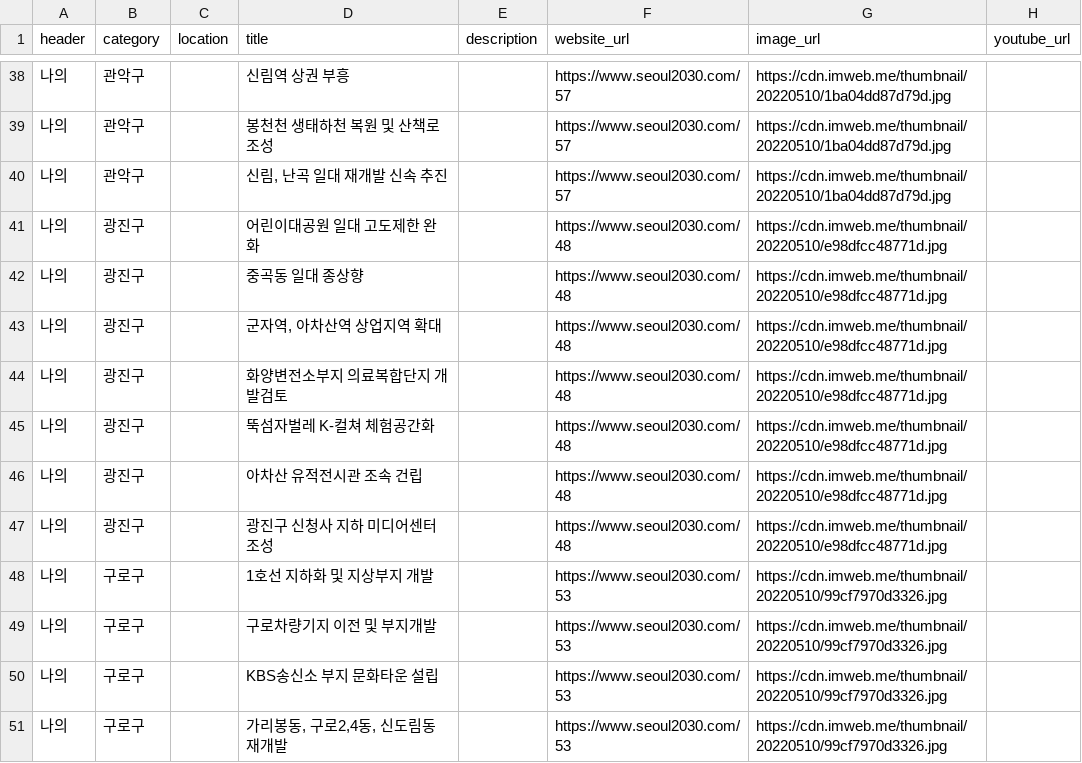
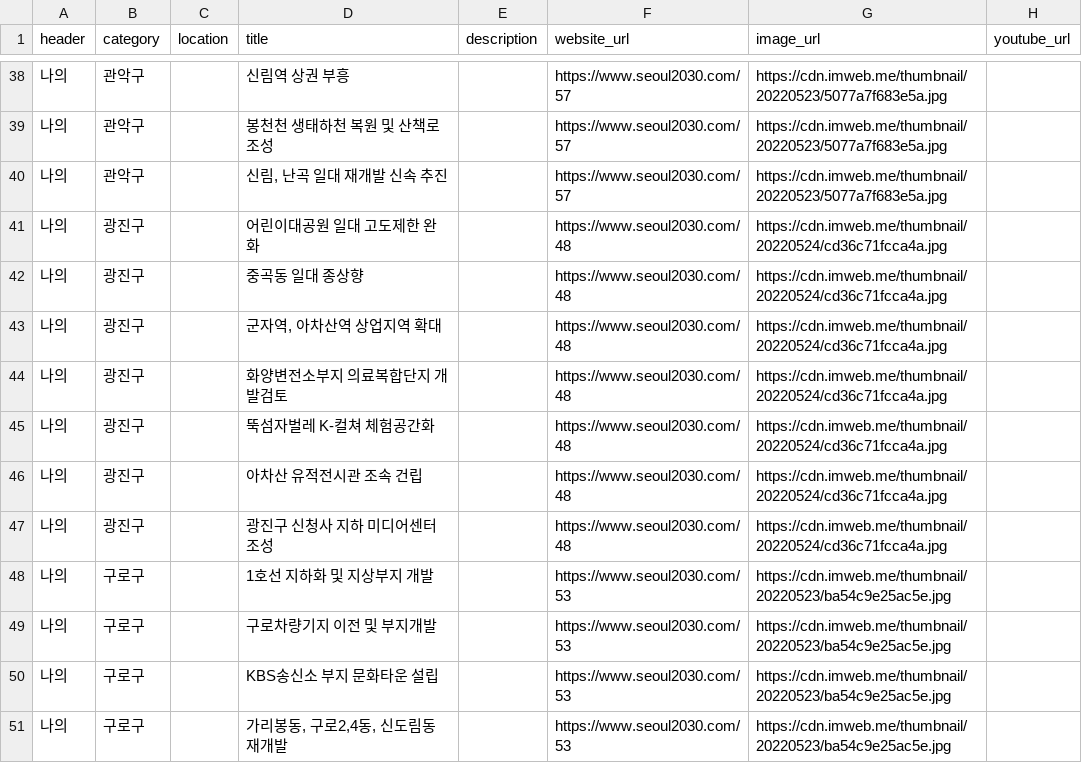
Before and after one commit to gongyak/gil2022, a CSV file: data/pledges_region.csv, drawn as a sheet; only a part is shown, gaps mark what is left out; the diff covers the shown part only.

```diff
--- a/data/pledges_region.csv
+++ b/data/pledges_region.csv
@@ -38,14 +38,14 @@ header,category,location,title,description,website_url,image_url,youtube_url
-나의,관악구,,신림역 상권 부흥,,https://www.seoul2030.com/57,https://cdn.imweb.me/thumbnail/20220510/1ba04dd87d79d.jpg,
-나의,관악구,,봉천천 생태하천 복원 및 산책로 조성,,https://www.seoul2030.com/57,https://cdn.imweb.me/thumbnail/20220510/1ba04dd87d79d.jpg,
-나의,관악구,,"신림, 난곡 일대 재개발 신속 추진",,https://www.seoul2030.com/57,https://cdn.imweb.me/thumbnail/20220510/1ba04dd87d79d.jpg,
-나의,광진구,,어린이대공원 일대 고도제한 완화,,https://www.seoul2030.com/48,https://cdn.imweb.me/thumbnail/20220510/e98dfcc48771d.jpg,
-나의,광진구,,중곡동 일대 종상향,,https://www.seoul2030.com/48,https://cdn.imweb.me/thumbnail/20220510/e98dfcc48771d.jpg,
-나의,광진구,,"군자역, 아차산역 상업지역 확대",,https://www.seoul2030.com/48,https://cdn.imweb.me/thumbnail/20220510/e98dfcc48771d.jpg,
-나의,광진구,,화양변전소부지 의료복합단지 개발검토,,https://www.seoul2030.com/48,https://cdn.imweb.me/thumbnail/20220510/e98dfcc48771d.jpg,
-나의,광진구,,뚝섬자벌레 K-컬쳐 체험공간화,,https://www.seoul2030.com/48,https://cdn.imweb.me/thumbnail/20220510/e98dfcc48771d.jpg,
-나의,광진구,,아차산 유적전시관 조속 건립,,https://www.seoul2030.com/48,https://cdn.imweb.me/thumbnail/20220510/e98dfcc48771d.jpg,
-나의,광진구,,광진구 신청사 지하 미디어센터 조성,,https://www.seoul2030.com/48,https://cdn.imweb.me/thumbnail/20220510/e98dfcc48771d.jpg,
-나의,구로구,,1호선 지하화 및 지상부지 개발,,https://www.seoul2030.com/53,https://cdn.imweb.me/thumbnail/20220510/99cf7970d3326.jpg,
-나의,구로구,,구로차량기지 이전 및 부지개발,,https://www.seoul2030.com/53,https://cdn.imweb.me/thumbnail/20220510/99cf7970d3326.jpg,
-나의,구로구,,KBS송신소 부지 문화타운 설립,,https://www.seoul2030.com/53,https://cdn.imweb.me/thumbnail/20220510/99cf7970d3326.jpg,
-나의,구로구,,"가리봉동, 구로2,4동, 신도림동 재개발",,https://www.seoul2030.com/53,https://cdn.imweb.me/thumbnail/20220510/99cf7970d3326.jpg,
+나의,관악구,,신림역 상권 부흥,,https://www.seoul2030.com/57,https://cdn.imweb.me/thumbnail/20220523/5077a7f683e5a.jpg,
+나의,관악구,,봉천천 생태하천 복원 및 산책로 조성,,https://www.seoul2030.com/57,https://cdn.imweb.me/thumbnail/20220523/5077a7f683e5a.jpg,
+나의,관악구,,"신림, 난곡 일대 재개발 신속 추진",,https://www.seoul2030.com/57,https://cdn.imweb.me/thumbnail/20220523/5077a7f683e5a.jpg,
+나의,광진구,,어린이대공원 일대 고도제한 완화,,https://www.seoul2030.com/48,https://cdn.imweb.me/thumbnail/20220524/cd36c71fcca4a.jpg,
+나의,광진구,,중곡동 일대 종상향,,https://www.seoul2030.com/48,https://cdn.imweb.me/thumbnail/20220524/cd36c71fcca4a.jpg,
+나의,광진구,,"군자역, 아차산역 상업지역 확대",,https://www.seoul2030.com/48,https://cdn.imweb.me/thumbnail/20220524/cd36c71fcca4a.jpg,
+나의,광진구,,화양변전소부지 의료복합단지 개발검토,,https://www.seoul2030.com/48,https://cdn.imweb.me/thumbnail/20220524/cd36c71fcca4a.jpg,
+나의,광진구,,뚝섬자벌레 K-컬쳐 체험공간화,,https://www.seoul2030.com/48,https://cdn.imweb.me/thumbnail/20220524/cd36c71fcca4a.jpg,
+나의,광진구,,아차산 유적전시관 조속 건립,,https://www.seoul2030.com/48,https://cdn.imweb.me/thumbnail/20220524/cd36c71fcca4a.jpg,
+나의,광진구,,광진구 신청사 지하 미디어센터 조성,,https://www.seoul2030.com/48,https://cdn.imweb.me/thumbnail/20220524/cd36c71fcca4a.jpg,
+나의,구로구,,1호선 지하화 및 지상부지 개발,,https://www.seoul2030.com/53,https://cdn.imweb.me/thumbnail/20220523/ba54c9e25ac5e.jpg,
+나의,구로구,,구로차량기지 이전 및 부지개발,,https://www.seoul2030.com/53,https://cdn.imweb.me/thumbnail/20220523/ba54c9e25ac5e.jpg,
+나의,구로구,,KBS송신소 부지 문화타운 설립,,https://www.seoul2030.com/53,https://cdn.imweb.me/thumbnail/20220523/ba54c9e25ac5e.jpg,
+나의,구로구,,"가리봉동, 구로2,4동, 신도림동 재개발",,https://www.seoul2030.com/53,https://cdn.imweb.me/thumbnail/20220523/ba54c9e25ac5e.jpg,
```
Also changed, not shown: 125 edited cells elsewhere in this file, data/pledges_interest.csv.
